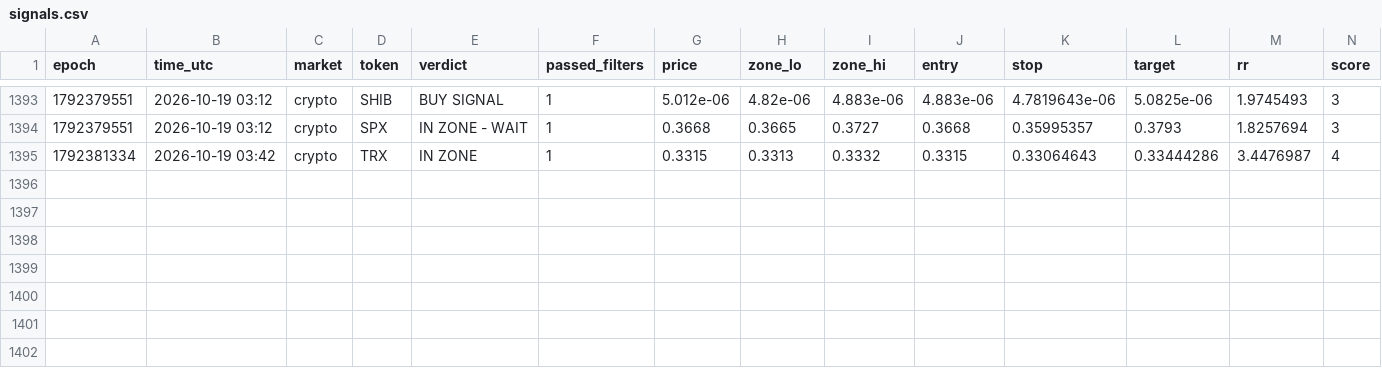
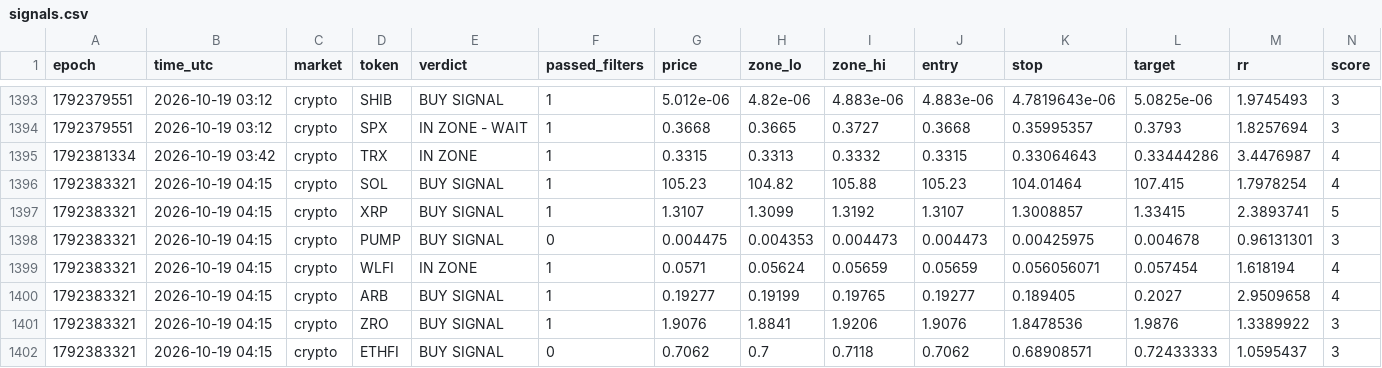
Before and after one commit to 4MonkeyAlertZone/Scanner, a CSV file: signals.csv, drawn as a sheet; only a part is shown, gaps mark what is left out; rows hold the shown columns only; the diff names each change by its address in the sheet, - before the commit and + after, or states it on an @@ line.

```diff
--- a/signals.csv
+++ b/signals.csv
+row 1396: 1792383321 | 2026-10-19 04:15 | crypto | SOL | BUY SIGNAL | 1 | 105.23 | 104.82 | 105.88 | 105.23 | 104.01464 | 107.415 | 1.7978254 | 4
+row 1397: 1792383321 | 2026-10-19 04:15 | crypto | XRP | BUY SIGNAL | 1 | 1.3107 | 1.3099 | 1.3192 | 1.3107 | 1.3008857 | 1.33415 | 2.3893741 | 5
+row 1398: 1792383321 | 2026-10-19 04:15 | crypto | PUMP | BUY SIGNAL | 0 | 0.004475 | 0.004353 | 0.004473 | 0.004473 | 0.00425975 | 0.004678 | 0.96131301 | 3
+row 1399: 1792383321 | 2026-10-19 04:15 | crypto | WLFI | IN ZONE | 1 | 0.0571 | 0.05624 | 0.05659 | 0.05659 | 0.056056071 | 0.057454 | 1.618194 | 4
+row 1400: 1792383321 | 2026-10-19 04:15 | crypto | ARB | BUY SIGNAL | 1 | 0.19277 | 0.19199 | 0.19765 | 0.19277 | 0.189405 | 0.2027 | 2.9509658 | 4
+row 1401: 1792383321 | 2026-10-19 04:15 | crypto | ZRO | BUY SIGNAL | 1 | 1.9076 | 1.8841 | 1.9206 | 1.9076 | 1.8478536 | 1.9876 | 1.3389922 | 3
+row 1402: 1792383321 | 2026-10-19 04:15 | crypto | ETHFI | BUY SIGNAL | 0 | 0.7062 | 0.7 | 0.7118 | 0.7062 | 0.68908571 | 0.72433333 | 1.0595437 | 3
```
Also changed, not shown: paper_trades.csv, 1 other file.
